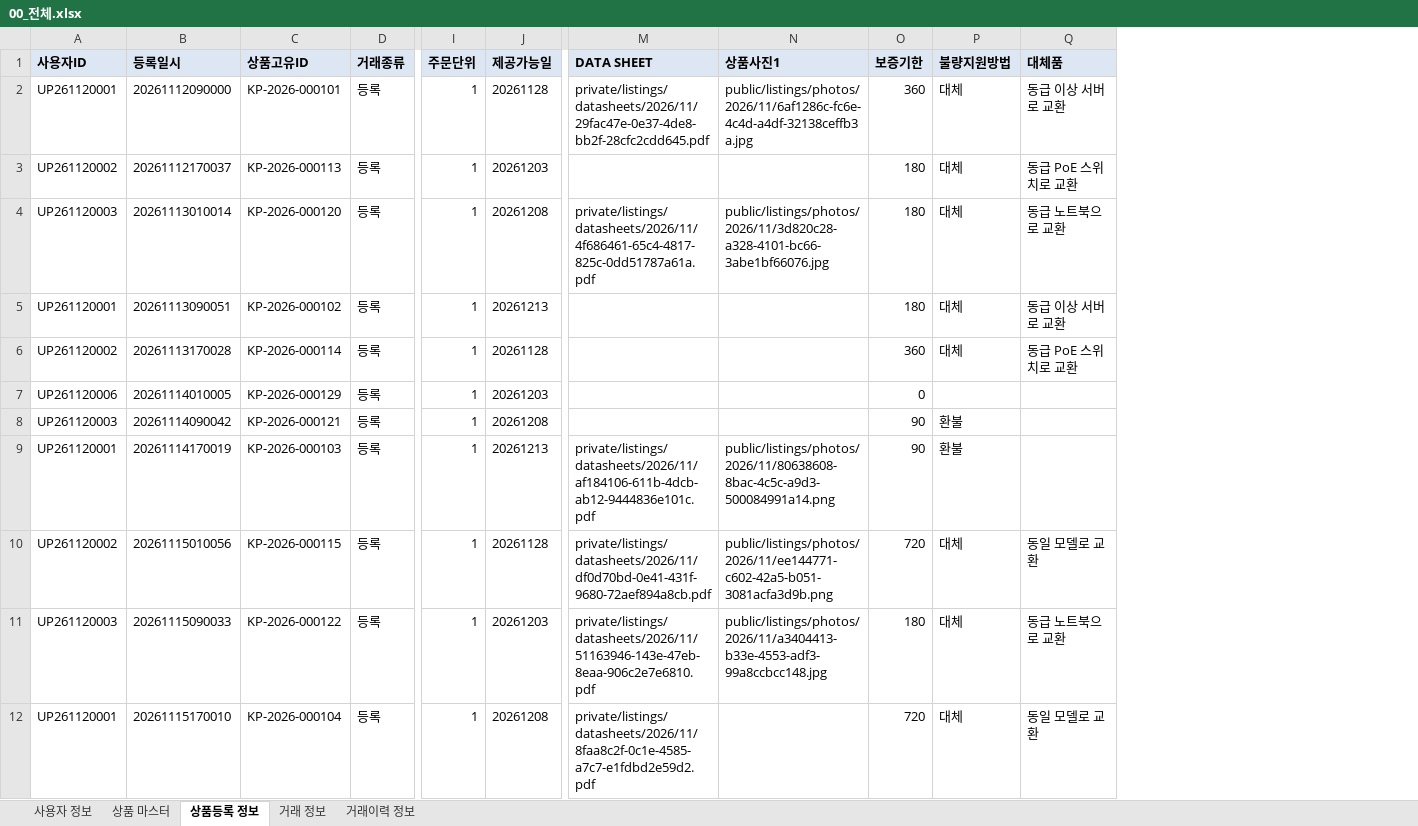
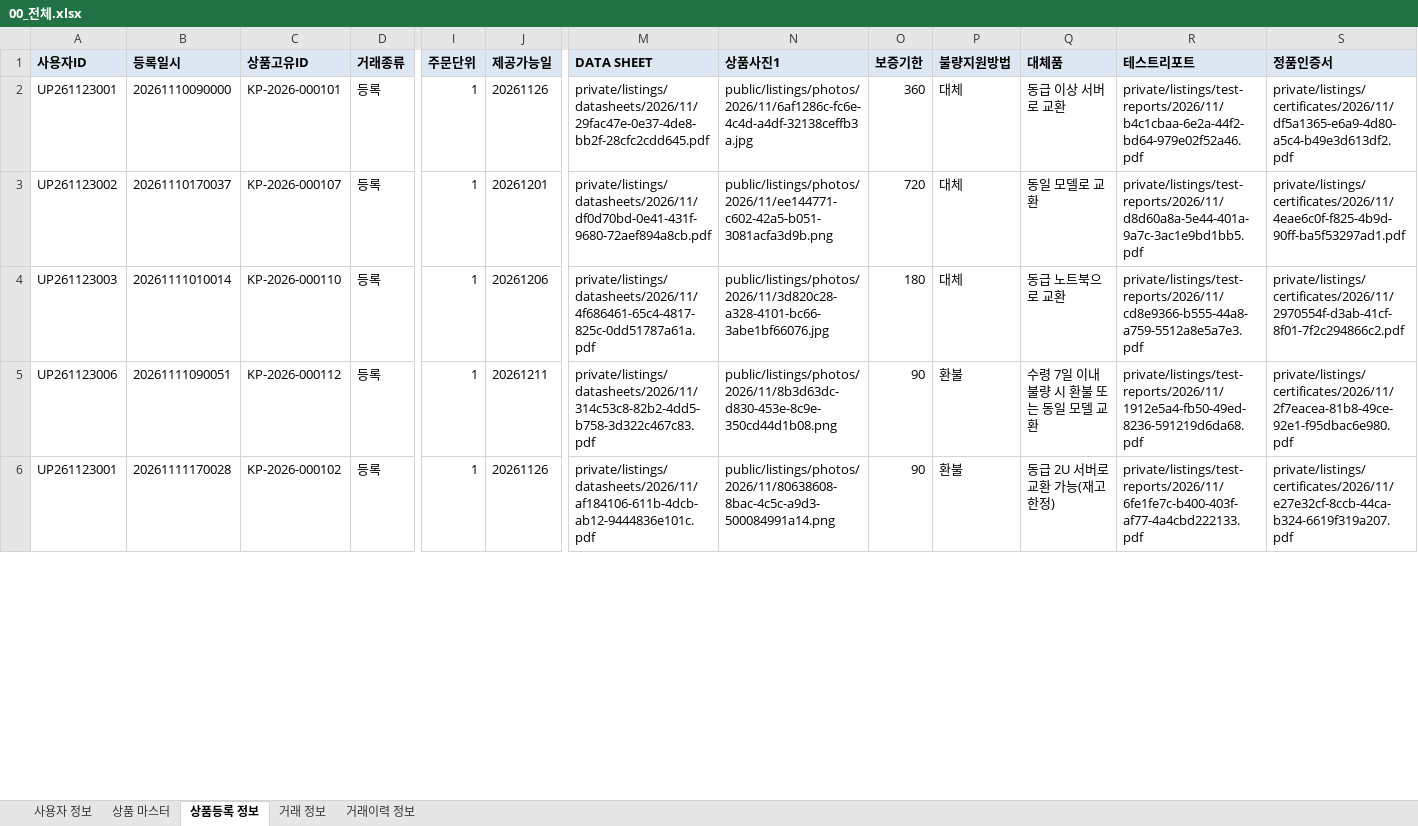
Before and after one commit to yksoo00/market, an Excel workbook: docs/demo/data/00_전체.xlsx, sheet 상품등록 정보, drawn as a sheet; only a part is shown, gaps mark what is left out; values as stored, in another font and other column widths than the file's, no borders; removed rows and columns are numbered as before the commit, all else as after; rows hold the shown columns only; the diff covers the shown part only; the diff names each change by its address in the sheet, - before the commit and + after, or states it on an @@ line.

```diff
--- a/docs/demo/data/00_전체.xlsx (sheet 상품등록 정보)
+++ b/docs/demo/data/00_전체.xlsx (sheet 상품등록 정보)
+column R (테스트리포트), row 2: private/listings/test-reports/2026/11/b4c1cbaa-6e2a-44f2-bd64-979e02f52a46.pdf; rows 4-6: private/listings/test-reports/2026/11/cd8e9366-b555-44a8-a759-5512a8e5a7e3.pdf | private/listings/test-reports/2026/11/1912e5a4-fb50-49ed-8236-591219d6da68.pdf | private/listings/test-reports/2026/11/6fe1fe7c-b400-403f-af77-4a4cbd222133.pdf
+column S (정품인증서), row 2: private/listings/certificates/2026/11/df5a1365-e6a9-4d80-a5c4-b49e3d613df2.pdf; rows 4-6: private/listings/certificates/2026/11/2970554f-d3ab-41cf-8f01-7f2c294866c2.pdf | private/listings/certificates/2026/11/2f7eacea-81b8-49ce-92e1-f95dbac6e980.pdf | private/listings/certificates/2026/11/e27e32cf-8ccb-44ca-b324-6619f319a207.pdf
-A2 (사용자ID): UP261120001
+A2 (사용자ID): UP261123001
-B2 (등록일시): 20261112090000
+B2 (등록일시): 20261110090000
-J2 (제공가능일): 20261128
+J2 (제공가능일): 20261126
-row 3: UP261120002 | 20261112170037 | KP-2026-000113 | 등록 | 1 | 20261203 |  |  | 180 | 대체 | 동급 PoE 스위치로 교환
+row 3: UP261123002 | 20261110170037 | KP-2026-000107 | 등록 | 1 | 20261201 | private/listings/datasheets/2026/11/df0d70bd-0e41-431f-9680-72aef894a8cb.pdf | public/listings/photos/2026/11/ee144771-c602-42a5-b051-3081acfa3d9b.png | 720 | 대체 | 동일 모델로 교환 | private/listings/test-reports/2026/11/d8d60a8a-5e44-401a-9a7c-3ac1e9bd1bb5.pdf | private/listings/certificates/2026/11/4eae6c0f-f825-4b9d-90ff-ba5f53297ad1.pdf
-A4 (사용자ID): UP261120003
+A4 (사용자ID): UP261123003
-B4 (등록일시): 20261113010014
+B4 (등록일시): 20261111010014
-C4 (상품고유ID): KP-2026-000120
+C4 (상품고유ID): KP-2026-000110
-J4 (제공가능일): 20261208
+J4 (제공가능일): 20261206
-row 5: UP261120001 | 20261113090051 | KP-2026-000102 | 등록 | 1 | 20261213 |  |  | 180 | 대체 | 동급 이상 서버로 교환
-row 6: UP261120002 | 20261113170028 | KP-2026-000114 | 등록 | 1 | 20261128 |  |  | 360 | 대체 | 동급 PoE 스위치로 교환
-A5 (사용자ID): UP261120006
+A5 (사용자ID): UP261123006
-B5 (등록일시): 20261114010005
+B5 (등록일시): 20261111090051
-C5 (상품고유ID): KP-2026-000129
+C5 (상품고유ID): KP-2026-000112
-J5 (제공가능일): 20261203
+J5 (제공가능일): 20261211
-M5 (DATA SHEET): (empty)
+M5 (DATA SHEET): private/listings/datasheets/2026/11/314c53c8-82b2-4dd5-b758-3d322c467c83.pdf
-N5 (상품사진1): (empty)
+N5 (상품사진1): public/listings/photos/2026/11/8b3d63dc-d830-453e-8c9e-350cd44d1b08.png
-O5 (보증기한): 0
+O5 (보증기한): 90
-P5 (불량지원방법): (empty)
+P5 (불량지원방법): 환불
-Q5 (대체품): (empty)
+Q5 (대체품): 수령 7일 이내 불량 시 환불 또는 동일 모델 교환
-row 8: UP261120003 | 20261114090042 | KP-2026-000121 | 등록 | 1 | 20261208 |  |  | 90 | 환불
-A6 (사용자ID): UP261120001
+A6 (사용자ID): UP261123001
-B6 (등록일시): 20261114170019
+B6 (등록일시): 20261111170028
-C6 (상품고유ID): KP-2026-000103
+C6 (상품고유ID): KP-2026-000102
-J6 (제공가능일): 20261213
+J6 (제공가능일): 20261126
-Q6 (대체품): (empty)
+Q6 (대체품): 동급 2U 서버로 교환 가능(재고 한정)
-row 10: UP261120002 | 20261115010056 | KP-2026-000115 | 등록 | 1 | 20261128 | private/listings/datasheets/2026/11/df0d70bd-0e41-431f-9680-72aef894a8cb.pdf | public/listings/photos/2026/11/ee144771-c602-42a5-b051-3081acfa3d9b.png | 720 | 대체 | 동일 모델로 교환
-row 11: UP261120003 | 20261115090033 | KP-2026-000122 | 등록 | 1 | 20261203 | private/listings/datasheets/2026/11/51163946-143e-47eb-8eaa-906c2e7e6810.pdf | public/listings/photos/2026/11/a3404413-b33e-4553-adf3-99a8ccbcc148.jpg | 180 | 대체 | 동급 노트북으로 교환
-row 12: UP261120001 | 20261115170010 | KP-2026-000104 | 등록 | 1 | 20261208 | private/listings/datasheets/2026/11/8faa8c2f-0c1e-4585-a7c7-e1fdbd2e59d2.pdf |  | 720 | 대체 | 동일 모델로 교환
```
Also changed, not shown: 3 added rows, 16 removed rows and 45 edited cells elsewhere in this sheet, sheet 거래 정보, sheet 상품 마스터, sheet 거래이력 정보, sheet 사용자 정보, docs/demo/data/01_trd_user_info.xlsx, docs/demo/data/02_trd_prod_master.xlsx, 14 other files.
